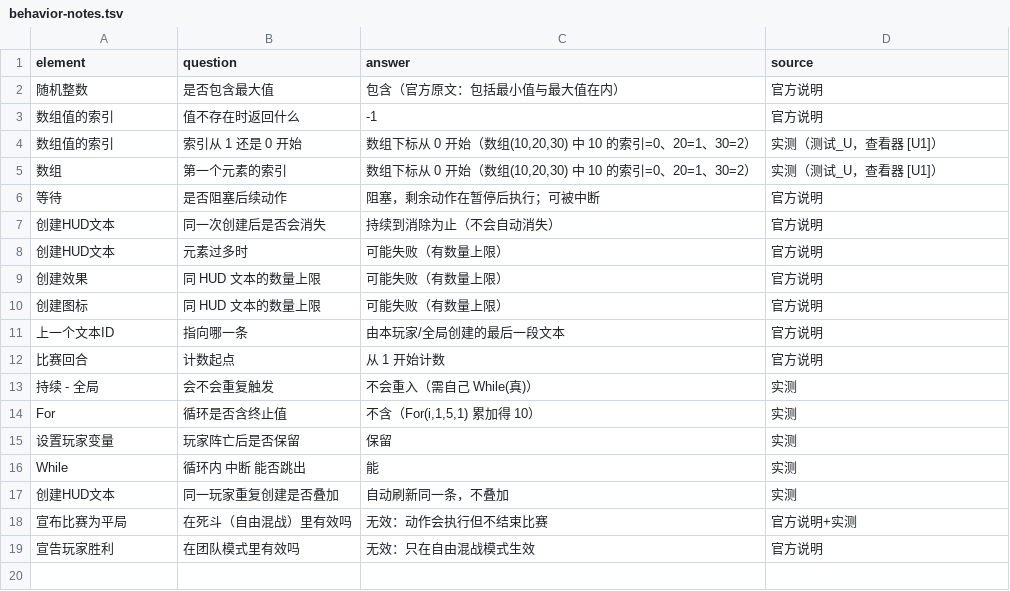
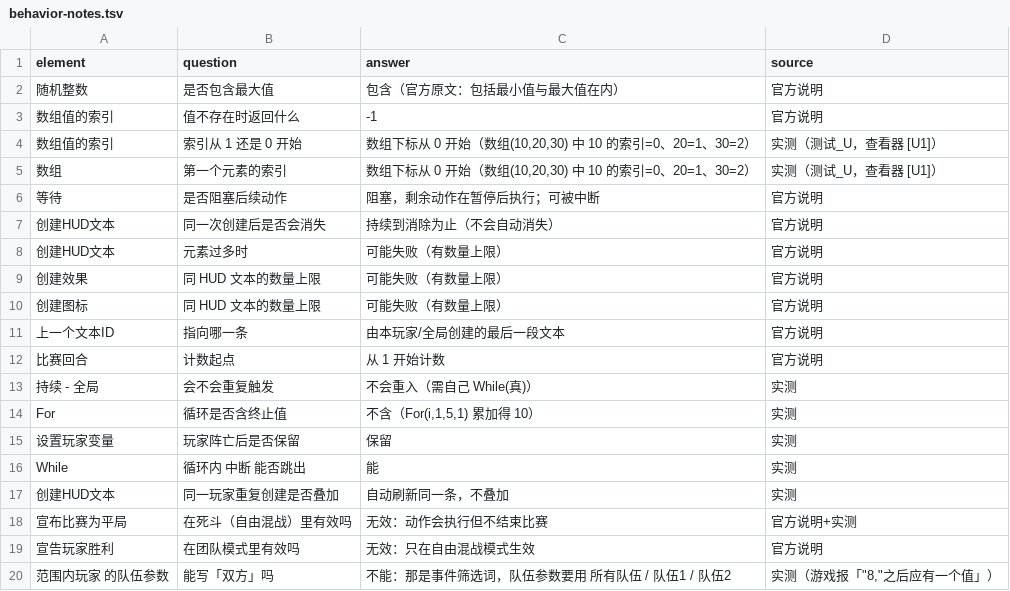
Before and after one commit to sandsand244263/overwatch-workshop-lite-skills, a TSV file: data/behavior-notes.tsv, drawn as a sheet; the diff names each change by its address in the sheet, - before the commit and + after, or states it on an @@ line.

```diff
--- a/data/behavior-notes.tsv
+++ b/data/behavior-notes.tsv
+row 20: 范围内玩家 的队伍参数 | 能写「双方」吗 | 不能：那是事件筛选词，队伍参数要用 所有队伍 / 队伍1 / 队伍2 | 实测（游戏报「"8,"之后应有一个值」）
```
Also changed, not shown: tools/probes/negative/expect.tsv, 6 other files.
